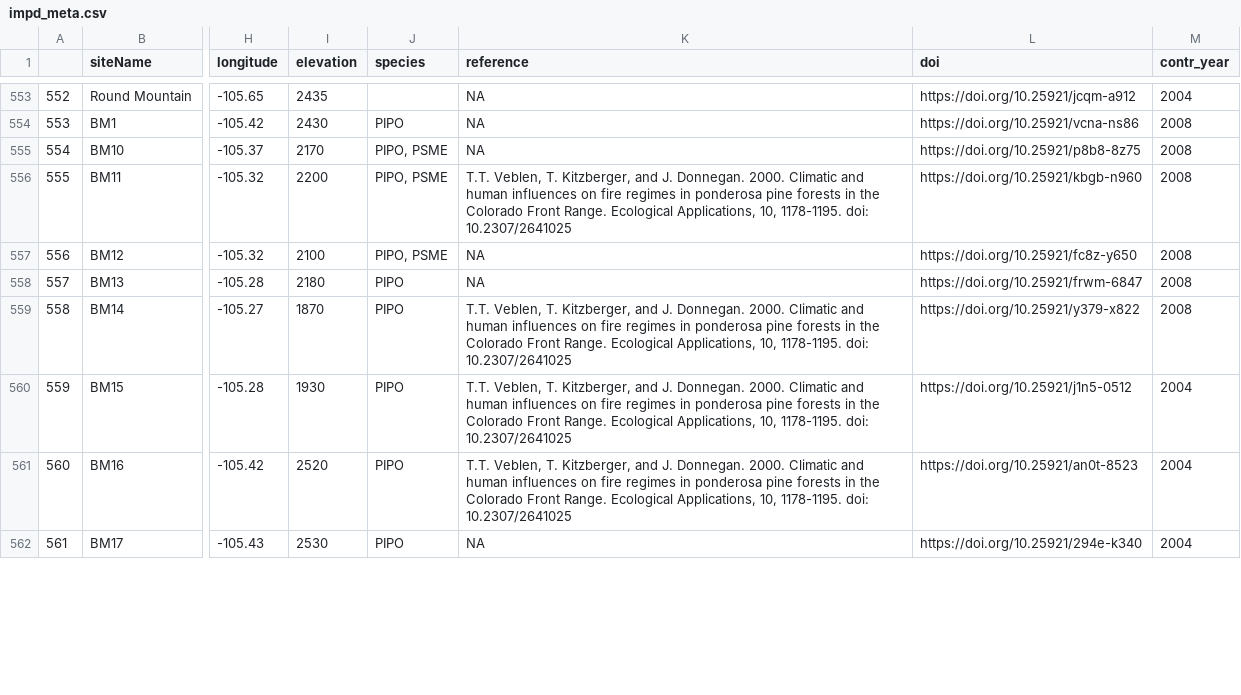
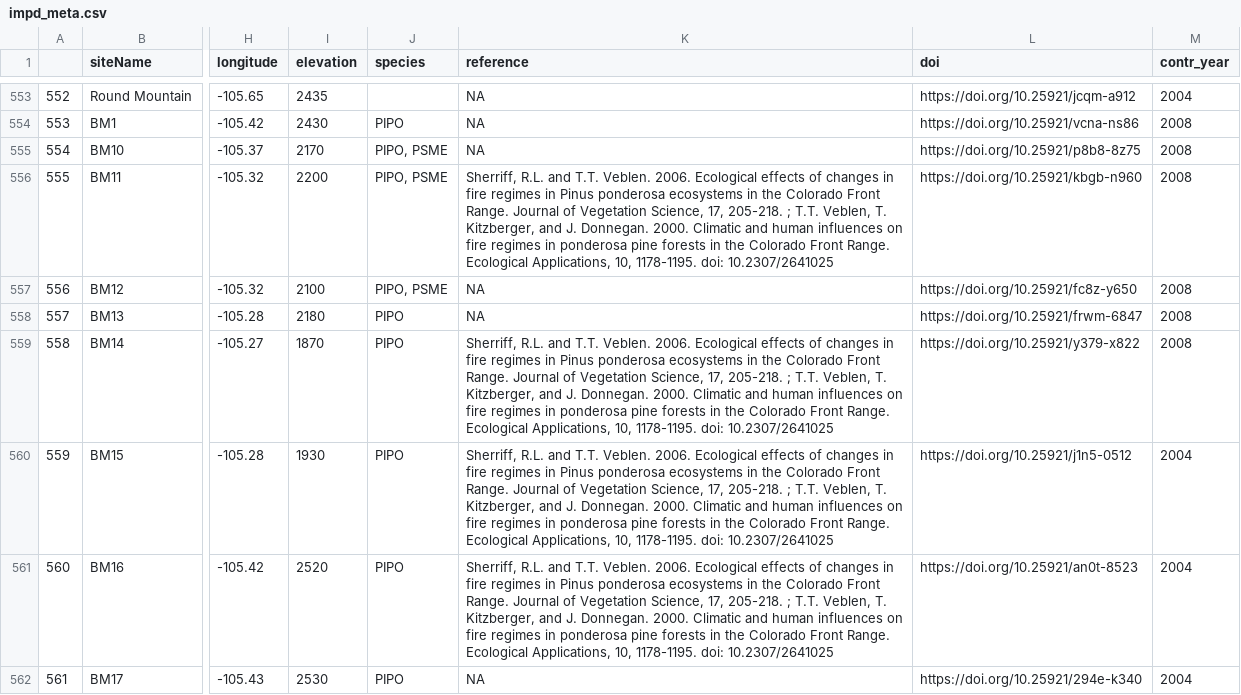
Before and after one commit to chguiterman/scrape-IMPD, a CSV file: data/impd_meta.csv, drawn as a sheet; only a part is shown, gaps mark what is left out; the diff covers the shown part only; the diff names each change by its address in the sheet, - before the commit and + after, or states it on an @@ line.

```diff
--- a/data/impd_meta.csv
+++ b/data/impd_meta.csv
-K556 (reference): T.T. Veblen,…
+K556 (reference): Sherriff, R.L. and T.T. Veblen. 2006. Ecological effects of changes in fire regimes in Pinus ponderosa ecosystems in the Colorado Front Range. Journal of Vegetation Science, 17, 205-218. ; T.T. Veblen,…
-K559:K561 (reference): T.T. Veblen,…
+K559:K561 (reference): Sherriff, R.L. and T.T. Veblen. 2006. Ecological effects of changes in fire regimes in Pinus ponderosa ecosystems in the Colorado Front Range. Journal of Vegetation Science, 17, 205-218. ; T.T. Veblen,…
```
Also changed, not shown: 26 edited cells elsewhere in this file, 1 other file.
